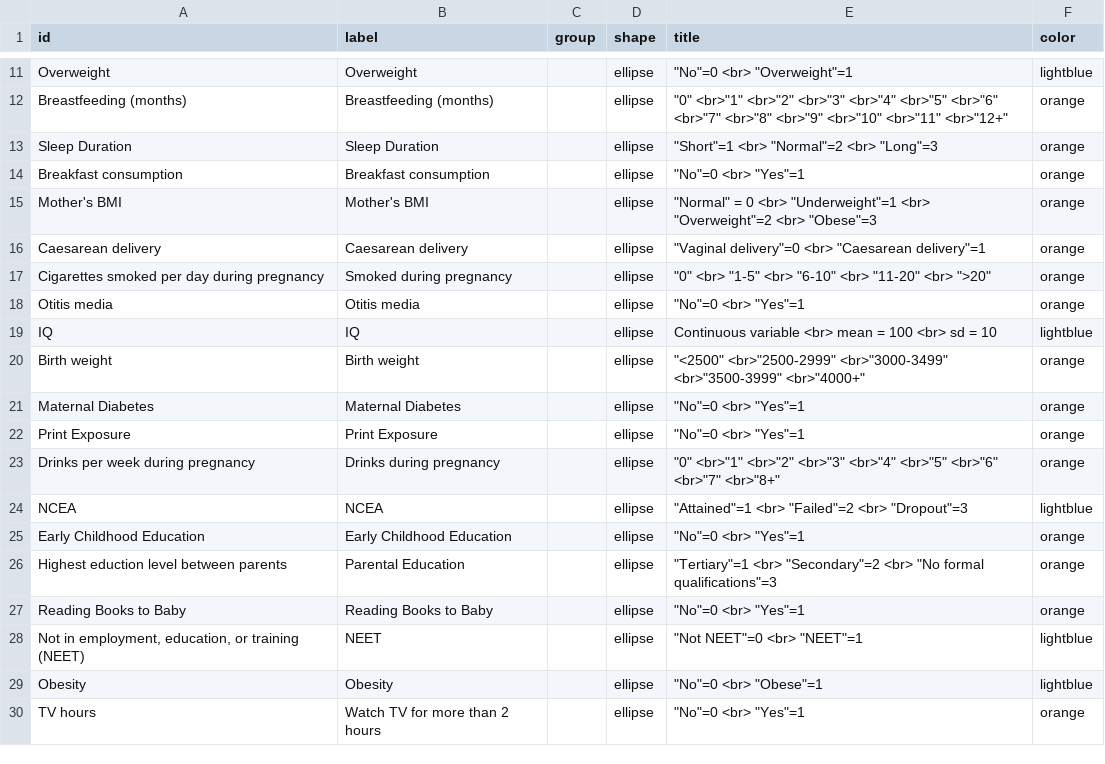
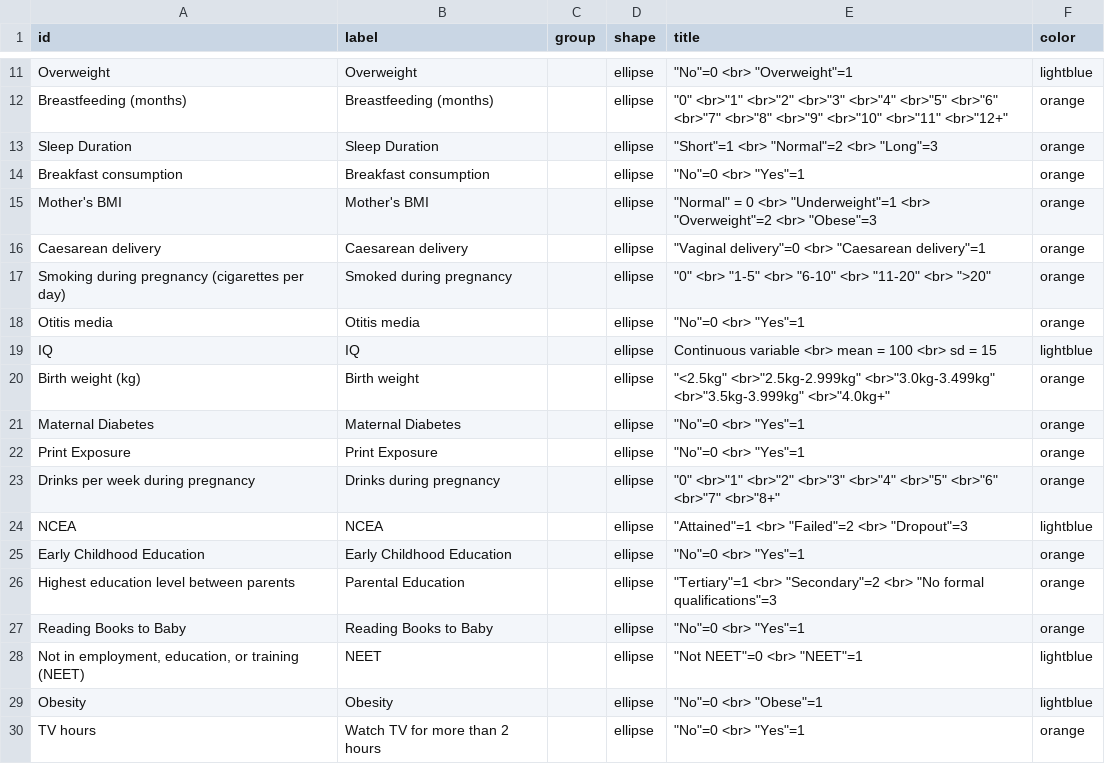
Before and after one commit to kcha193/KnowLabShiny, a CSV file: base/nodes.csv, drawn as a sheet; only a part is shown, gaps mark what is left out.

```diff
--- a/base/nodes.csv
+++ b/base/nodes.csv
@@ -16,6 +16,6 @@ Mother's BMI,Mother's BMI,,ellipse,"""Normal"" = 0 <br> ""Underweight""=1 <br> "
 Caesarean delivery,Caesarean delivery,,ellipse,"""Vaginal delivery""=0 <br> ""Caesarean delivery""=1",orange
-Cigarettes smoked per day during pregnancy,Smoked during pregnancy,,ellipse,"""0"" <br> ""1-5"" <br> ""6-10"" <br> ""11-20"" <br> "">20""",orange
+Smoking during pregnancy (cigarettes per day),Smoked during pregnancy,,ellipse,"""0"" <br> ""1-5"" <br> ""6-10"" <br> ""11-20"" <br> "">20""",orange
 Otitis media,Otitis media,,ellipse,"""No""=0 <br> ""Yes""=1",orange
-IQ,IQ,,ellipse,Continuous variable <br> mean = 100 <br> sd = 10,lightblue
-Birth weight,Birth weight,,ellipse,"""<2500"" <br>""2500-2999"" <br>""3000-3499"" <br>""3500-3999"" <br>""4000+"" ",orange
+IQ,IQ,,ellipse,Continuous variable <br> mean = 100 <br> sd = 15,lightblue
+Birth weight (kg),Birth weight,,ellipse,"""<2.5kg"" <br>""2.5kg-2.999kg"" <br>""3.0kg-3.499kg"" <br>""3.5kg-3.999kg"" <br>""4.0kg+"" ",orange
 Maternal Diabetes,Maternal Diabetes,,ellipse,"""No""=0 <br> ""Yes""=1",orange
@@ -25,3 +25,3 @@ NCEA,NCEA,,ellipse,"""Attained""=1 <br> ""Failed""=2 <br> ""Dropout""=3",lightbl
 Early Childhood Education,Early Childhood Education,,ellipse,"""No""=0 <br> ""Yes""=1",orange
-Highest eduction level between parents,Parental Education,,ellipse,"""Tertiary""=1 <br> ""Secondary""=2 <br> ""No formal qualifications""=3",orange
+Highest education level between parents,Parental Education,,ellipse,"""Tertiary""=1 <br> ""Secondary""=2 <br> ""No formal qualifications""=3",orange
 Reading Books to Baby,Reading Books to Baby,,ellipse,"""No""=0 <br> ""Yes""=1",orange
```
Also changed, not shown: base/edges.csv, 6 other files.
